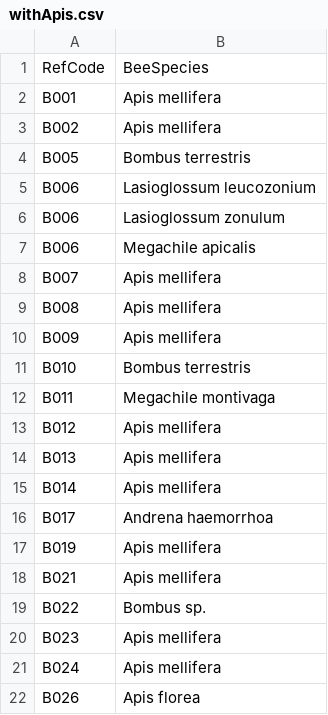
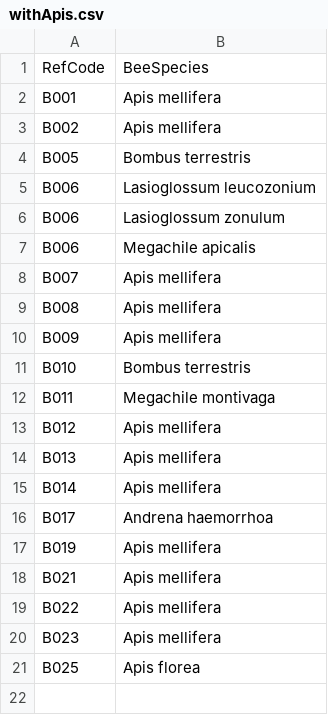
Before and after one commit to CKita/BeeFlow, a CSV file: Bees/Data/withApis.csv, drawn as a sheet.

```diff
--- a/Bees/Data/withApis.csv
+++ b/Bees/Data/withApis.csv
@@ -18,5 +18,4 @@ B019;Apis mellifera
 B021;Apis mellifera
-B022;Bombus sp.
+B022;Apis mellifera
 B023;Apis mellifera
-B024;Apis mellifera
-B026;Apis florea
+B025;Apis florea
```
Also changed, not shown: Authors/Data/network_authors.csv, Authors/Data/uni.csv, 33 other files.
